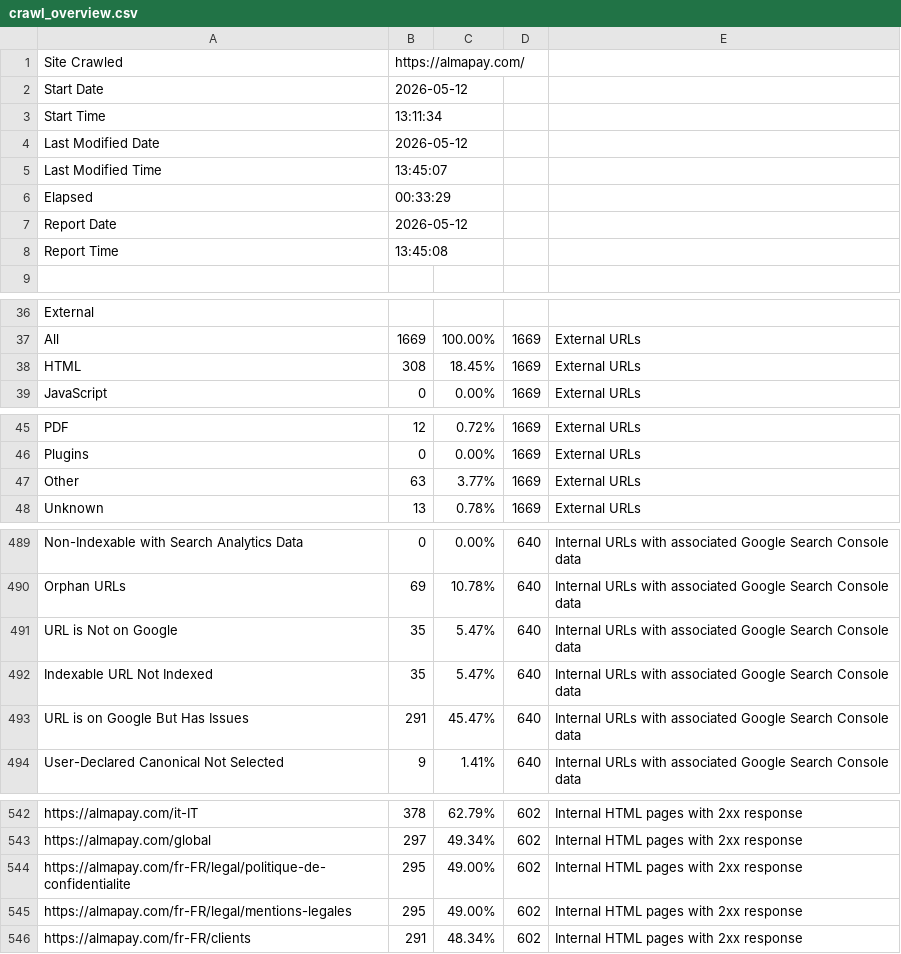
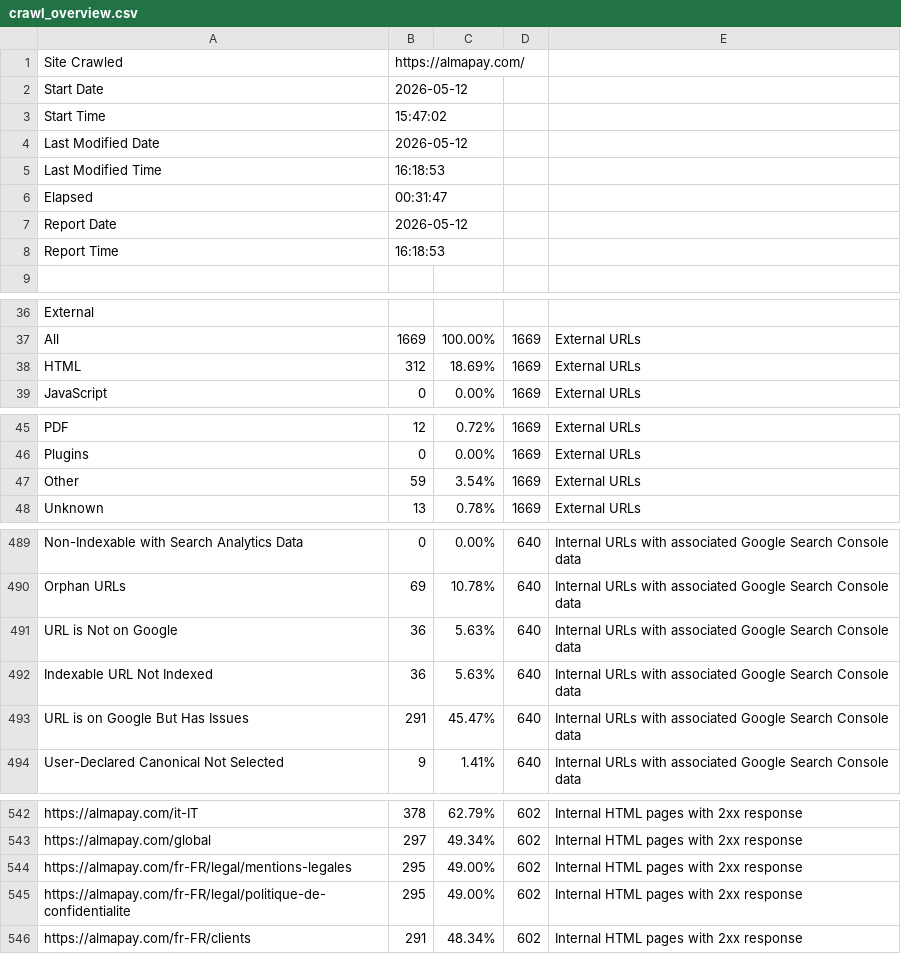
Before and after one commit to willotalexispro/sanity-check-almapay, a CSV file: results/2026-05-12/crawl_overview.csv, drawn as a sheet; only a part is shown, gaps mark what is left out; the diff covers the shown part only.

```diff
--- a/results/2026-05-12/crawl_overview.csv
+++ b/results/2026-05-12/crawl_overview.csv
@@ -2,8 +2,8 @@
 "Start Date","2026-05-12"
-"Start Time","13:11:34"
+"Start Time","15:47:02"
 "Last Modified Date","2026-05-12"
-"Last Modified Time","13:45:07"
-"Elapsed","00:33:29"
+"Last Modified Time","16:18:53"
+"Elapsed","00:31:47"
 "Report Date","2026-05-12"
-"Report Time","13:45:08"
+"Report Time","16:18:53"
 ""
@@ -37,3 +37,3 @@
 "All","1669","100.00%","1669","External URLs"
-"HTML","308","18.45%","1669","External URLs"
+"HTML","312","18.69%","1669","External URLs"
 "JavaScript","0","0.00%","1669","External URLs"
@@ -46,3 +46,3 @@
 "Plugins","0","0.00%","1669","External URLs"
-"Other","63","3.77%","1669","External URLs"
+"Other","59","3.54%","1669","External URLs"
 "Unknown","13","0.78%","1669","External URLs"
@@ -490,4 +490,4 @@
 "Orphan URLs","69","10.78%","640","Internal URLs with associated Google Search Console data"
-"URL is Not on Google","35","5.47%","640","Internal URLs with associated Google Search Console data"
-"Indexable URL Not Indexed","35","5.47%","640","Internal URLs with associated Google Search Console data"
+"URL is Not on Google","36","5.63%","640","Internal URLs with associated Google Search Console data"
+"Indexable URL Not Indexed","36","5.63%","640","Internal URLs with associated Google Search Console data"
 "URL is on Google But Has Issues","291","45.47%","640","Internal URLs with associated Google Search Console data"
@@ -543,4 +543,4 @@
 "https://almapay.com/global","297","49.34%","602","Internal HTML pages with 2xx response"
+"https://almapay.com/fr-FR/legal/mentions-legales","295","49.00%","602","Internal HTML pages with 2xx response"
 "https://almapay.com/fr-FR/legal/politique-de-confidentialite","295","49.00%","602","Internal HTML pages with 2xx response"
-"https://almapay.com/fr-FR/legal/mentions-legales","295","49.00%","602","Internal HTML pages with 2xx response"
 "https://almapay.com/fr-FR/clients","291","48.34%","602","Internal HTML pages with 2xx response"
```
Also changed, not shown: 28 edited cells elsewhere in this file, results/2026-05-12/internal_all.dated.csv, results/2026-05-12/issues_overview_report.csv, 2 other files.
